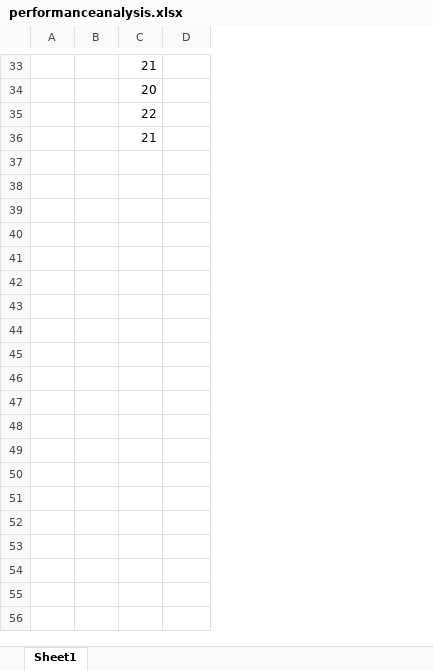
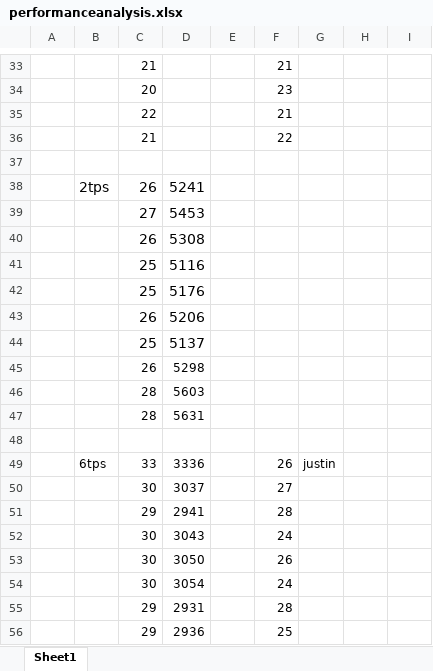
Before and after one commit to danhp/cs512, an Excel workbook: performanceanalysis.xlsx, sheet Sheet1, drawn as a sheet; only a part is shown, gaps mark what is left out; values as stored, in another font and other column widths than the file's, no borders; charts and pictures not drawn; the diff covers the shown part only; the diff names each change by its address in the sheet, - before the commit and + after, or states it on an @@ line.

Commit message:
pf

```diff
--- a/performanceanalysis.xlsx (sheet Sheet1)
+++ b/performanceanalysis.xlsx (sheet Sheet1)
+column E, empty
+column F, rows 33-36: 21 | 23 | 21 | 22
+column G, empty
+column H, empty
+column I, empty
+row 37: (empty)
+row 38:  | 2tps | 26 | 5241
+row 39:  |  | 27 | 5453
+row 40:  |  | 26 | 5308
+row 41:  |  | 25 | 5116
+row 42:  |  | 25 | 5176
+row 43:  |  | 26 | 5206
+row 44:  |  | 25 | 5137
+row 45:  |  | 26 | 5298
+row 46:  |  | 28 | 5603
+row 47:  |  | 28 | 5631
+row 48: (empty)
+row 49:  | 6tps | 33 | 3336 |  | 26 | justin
+row 50:  |  | 30 | 3037 |  | 27
+row 51:  |  | 29 | 2941 |  | 28
+row 52:  |  | 30 | 3043 |  | 24
+row 53:  |  | 30 | 3050 |  | 26
+row 54:  |  | 30 | 3054 |  | 24
+row 55:  |  | 29 | 2931 |  | 28
+row 56:  |  | 29 | 2936 |  | 25
```
Also changed, not shown: 13 added rows, 1 removed row, 2 edited cells and cell formats elsewhere in this sheet, charts or pictures.
